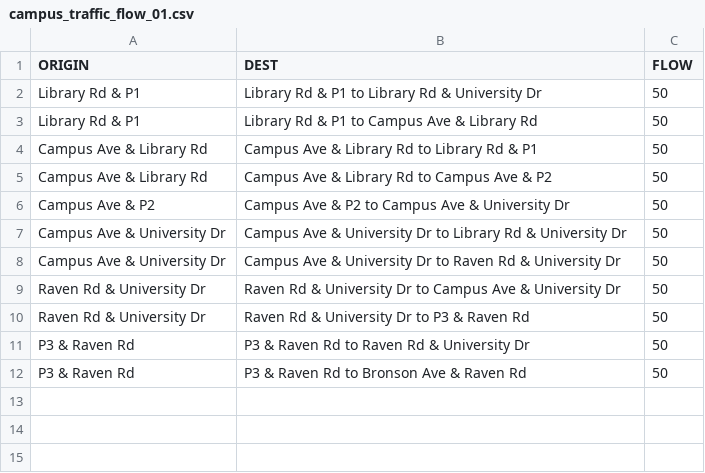
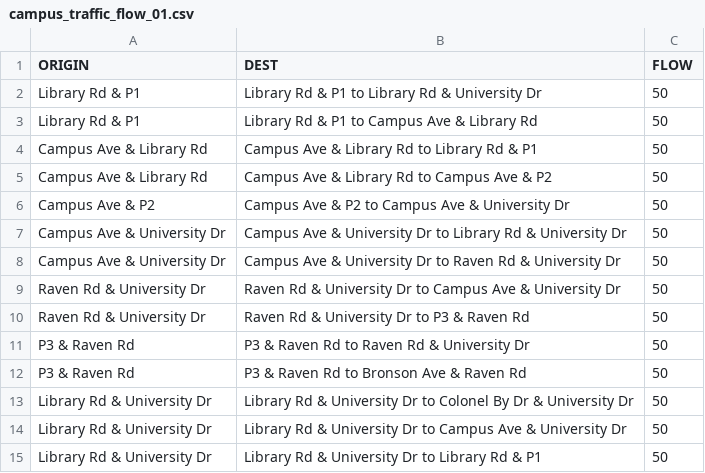
Before and after one commit to braedenkloke/model-campus-evacuation, a CSV file: input_data/od_data/campus_traffic_flow_01.csv, drawn as a sheet; the diff names each change by its address in the sheet, - before the commit and + after, or states it on an @@ line.

```diff
--- a/input_data/od_data/campus_traffic_flow_01.csv
+++ b/input_data/od_data/campus_traffic_flow_01.csv
+row 13: Library Rd & University Dr | Library Rd & University Dr to Colonel By Dr & University Dr | 50
+row 14: Library Rd & University Dr | Library Rd & University Dr to Campus Ave & University Dr | 50
+row 15: Library Rd & University Dr | Library Rd & University Dr to Library Rd & P1 | 50
```
Also changed, not shown: 2 other files.
